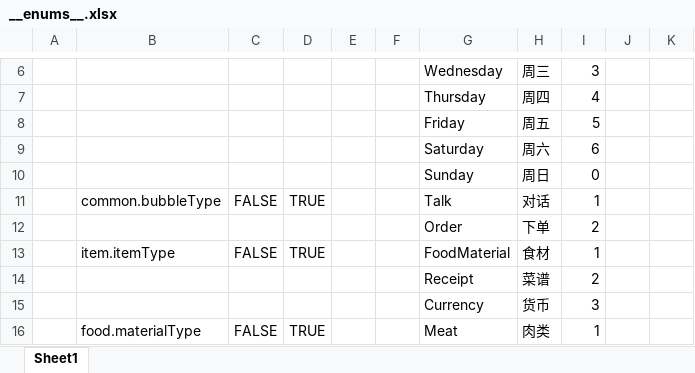
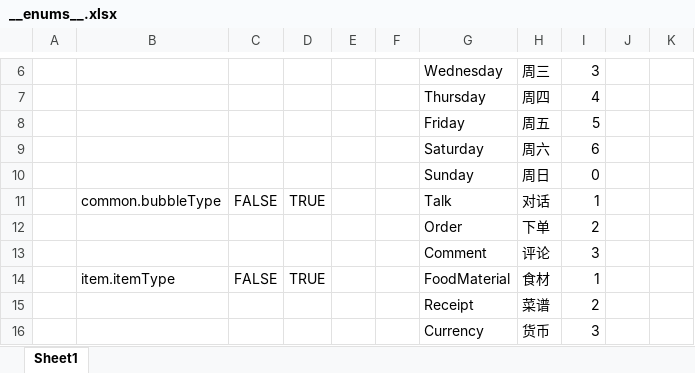
Before and after one commit to zhangyile1991911/ProjectX, an Excel workbook: DataConfig/Datas/__enums__.xlsx, sheet Sheet1, drawn as a sheet; only a part is shown, gaps mark what is left out; the shorter side is filled out with more unchanged rows; values as stored, in another font and other column widths than the file's, no borders; the diff names each change by its address in the sheet, - before the commit and + after, or states it on an @@ line.

```diff
--- a/DataConfig/Datas/__enums__.xlsx (sheet Sheet1)
+++ b/DataConfig/Datas/__enums__.xlsx (sheet Sheet1)
+row 13:  |  |  |  |  |  | Comment | 评论 | 3
```
Also changed, not shown: DataConfig/Datas/__beans__.xlsx, DataConfig/Datas/bubble.xlsx, 32 other files.
